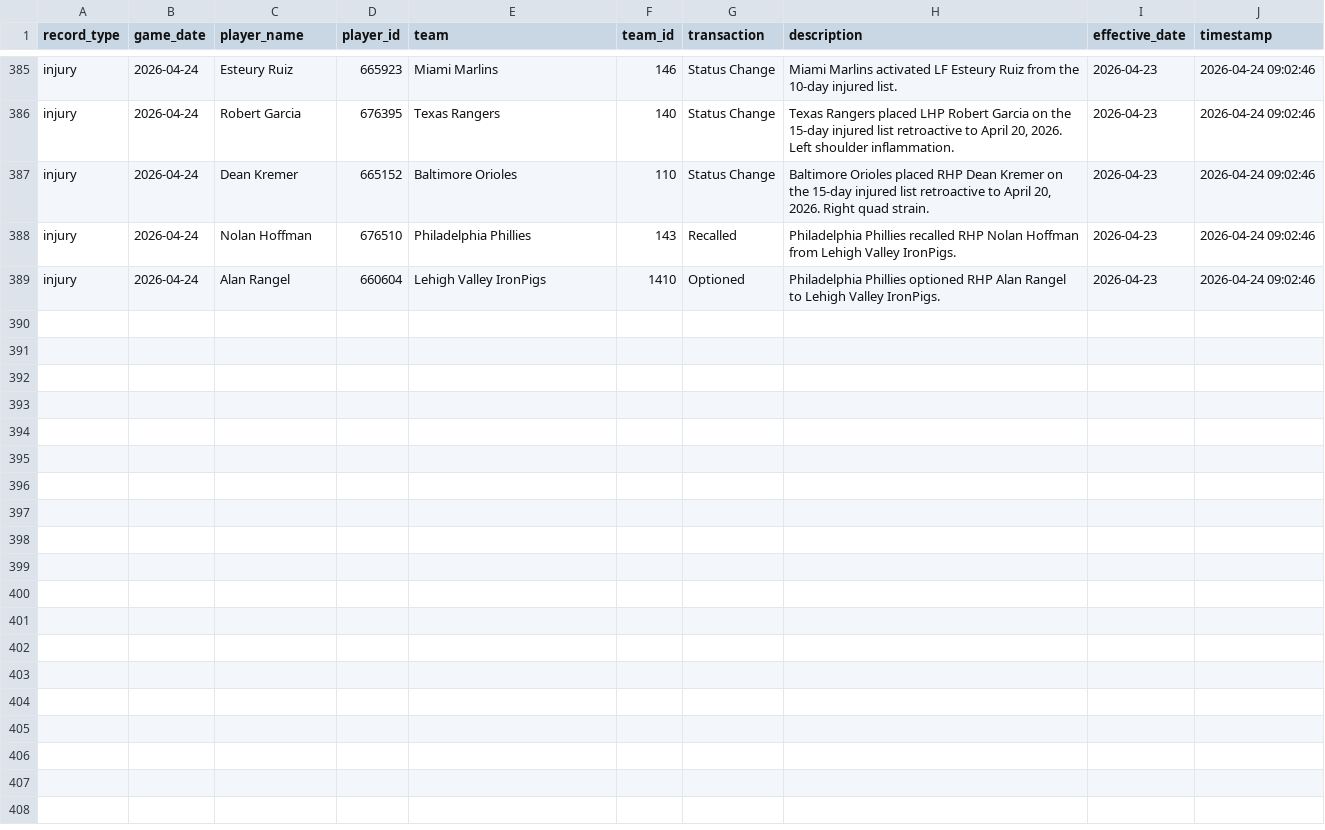
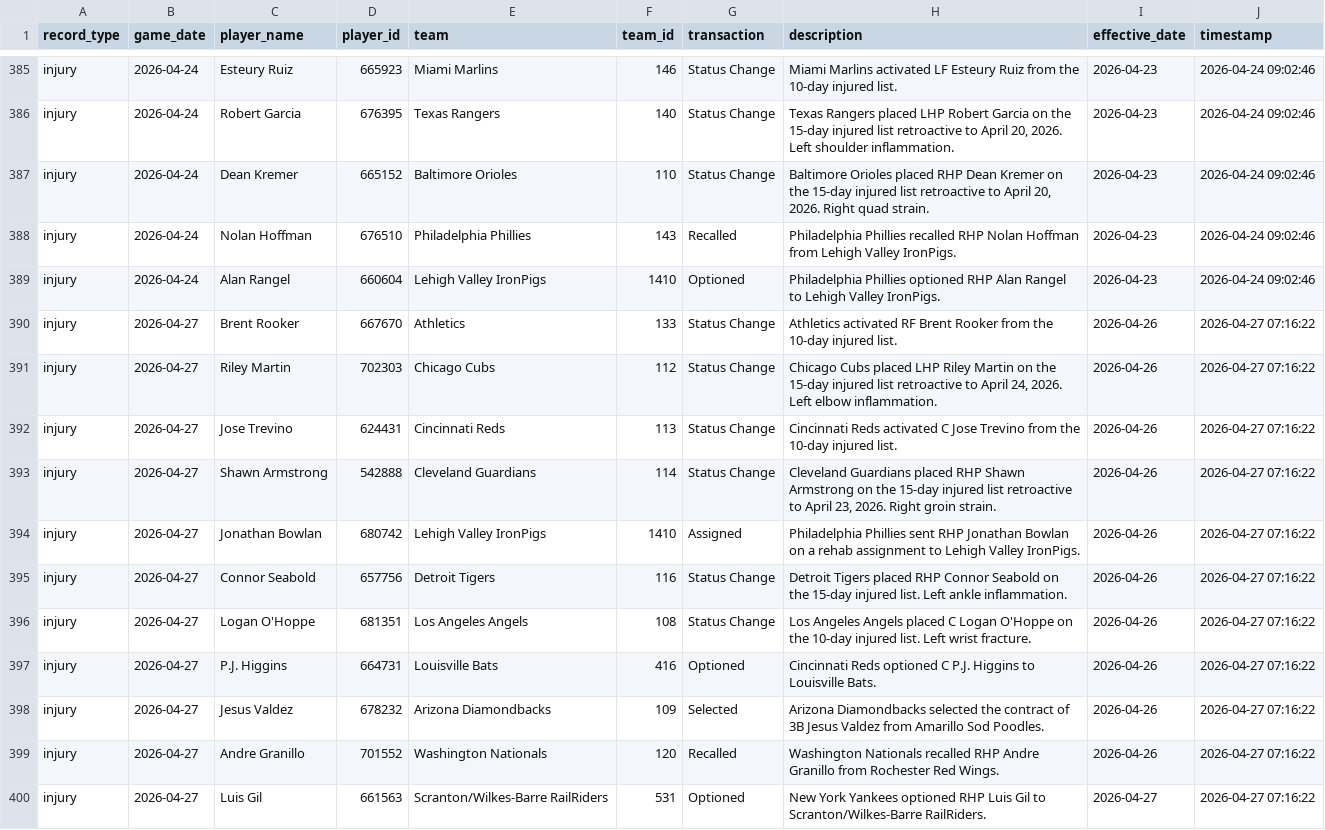
Before and after one commit to Jboom2U/sports-betting-pipeline, a CSV file: data/clean/mlb_injuries_master.csv, drawn as a sheet; only a part is shown, gaps mark what is left out; the diff names each change by its address in the sheet, - before the commit and + after, or states it on an @@ line.

```diff
--- a/data/clean/mlb_injuries_master.csv
+++ b/data/clean/mlb_injuries_master.csv
+row 390: injury | 2026-04-27 | Brent Rooker | 667670 | Athletics | 133 | Status Change | Athletics activated RF Brent Rooker from the 10-day injured list. | 2026-04-26 | 2026-04-27 07:16:22
+row 391: injury | 2026-04-27 | Riley Martin | 702303 | Chicago Cubs | 112 | Status Change | Chicago Cubs placed LHP Riley Martin on the 15-day injured list retroactive to April 24, 2026. Left elbow inflammation. | 2026-04-26 | 2026-04-27 07:16:22
+row 392: injury | 2026-04-27 | Jose Trevino | 624431 | Cincinnati Reds | 113 | Status Change | Cincinnati Reds activated C Jose Trevino from the 10-day injured list. | 2026-04-26 | 2026-04-27 07:16:22
+row 393: injury | 2026-04-27 | Shawn Armstrong | 542888 | Cleveland Guardians | 114 | Status Change | Cleveland Guardians placed RHP Shawn Armstrong on the 15-day injured list retroactive to April 23, 2026. Right groin strain. | 2026-04-26 | 2026-04-27 07:16:22
+row 394: injury | 2026-04-27 | Jonathan Bowlan | 680742 | Lehigh Valley IronPigs | 1410 | Assigned | Philadelphia Phillies sent RHP Jonathan Bowlan on a rehab assignment to Lehigh Valley IronPigs. | 2026-04-26 | 2026-04-27 07:16:22
+row 395: injury | 2026-04-27 | Connor Seabold | 657756 | Detroit Tigers | 116 | Status Change | Detroit Tigers placed RHP Connor Seabold on the 15-day injured list. Left ankle inflammation. | 2026-04-26 | 2026-04-27 07:16:22
+row 396: injury | 2026-04-27 | Logan O'Hoppe | 681351 | Los Angeles Angels | 108 | Status Change | Los Angeles Angels placed C Logan O'Hoppe on the 10-day injured list. Left wrist fracture. | 2026-04-26 | 2026-04-27 07:16:22
+row 397: injury | 2026-04-27 | P.J. Higgins | 664731 | Louisville Bats | 416 | Optioned | Cincinnati Reds optioned C P.J. Higgins to Louisville Bats. | 2026-04-26 | 2026-04-27 07:16:22
+row 398: injury | 2026-04-27 | Jesus Valdez | 678232 | Arizona Diamondbacks | 109 | Selected | Arizona Diamondbacks selected the contract of 3B Jesus Valdez from Amarillo Sod Poodles. | 2026-04-26 | 2026-04-27 07:16:22
+row 399: injury | 2026-04-27 | Andre Granillo | 701552 | Washington Nationals | 120 | Recalled | Washington Nationals recalled RHP Andre Granillo from Rochester Red Wings. | 2026-04-26 | 2026-04-27 07:16:22
+row 400: injury | 2026-04-27 | Luis Gil | 661563 | Scranton/Wilkes-Barre RailRiders | 531 | Optioned | New York Yankees optioned RHP Luis Gil to Scranton/Wilkes-Barre RailRiders. | 2026-04-27 | 2026-04-27 07:16:22
```
Also changed, not shown: data/clean/mlb_bullpen_master.csv, data/clean/mlb_odds_master.csv, 7 other files.
